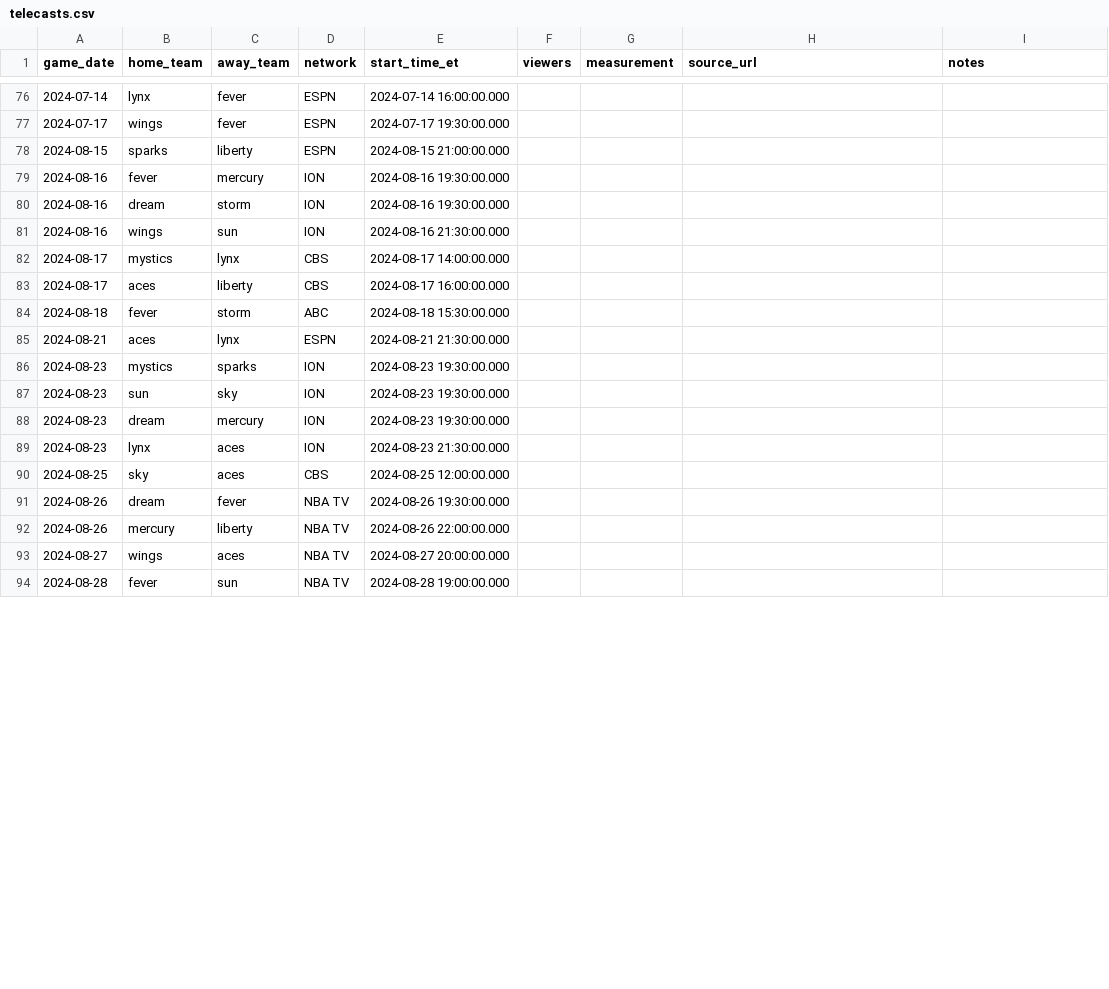
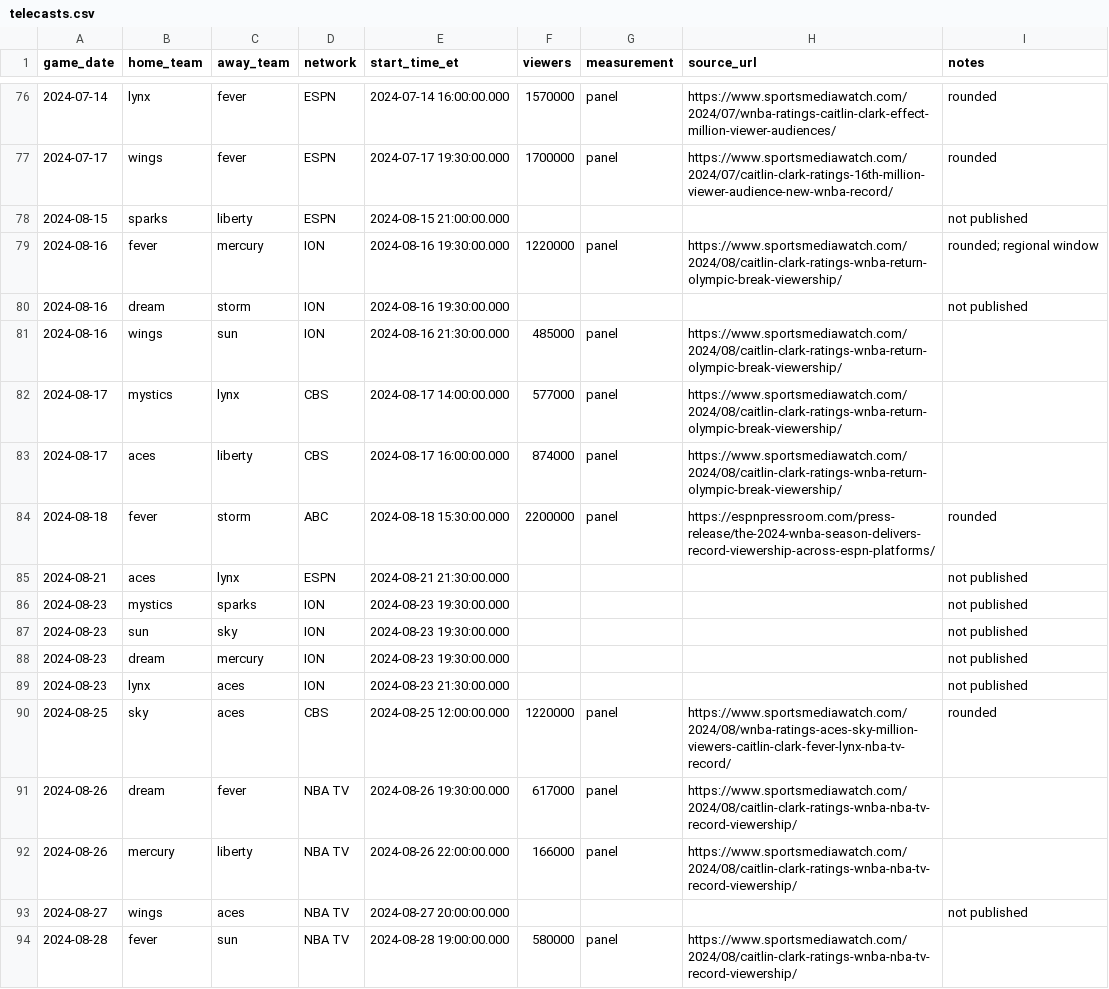
Before and after one commit to amitp13/WNBA-viewership-analysis, a CSV file: wnba_dbt/seeds/telecasts.csv, drawn as a sheet; only a part is shown, gaps mark what is left out; the diff covers the shown part only.

Commit message:
Fill 2024 July-September viewer numbers in telecasts.csv

```diff
--- a/wnba_dbt/seeds/telecasts.csv
+++ b/wnba_dbt/seeds/telecasts.csv
@@ -76,19 +76,19 @@ game_date,home_team,away_team,network,start_time_et,viewers,measurement,source_u
-2024-07-14,lynx,fever,ESPN,2024-07-14 16:00:00.000,,,,
-2024-07-17,wings,fever,ESPN,2024-07-17 19:30:00.000,,,,
-2024-08-15,sparks,liberty,ESPN,2024-08-15 21:00:00.000,,,,
-2024-08-16,fever,mercury,ION,2024-08-16 19:30:00.000,,,,
-2024-08-16,dream,storm,ION,2024-08-16 19:30:00.000,,,,
-2024-08-16,wings,sun,ION,2024-08-16 21:30:00.000,,,,
-2024-08-17,mystics,lynx,CBS,2024-08-17 14:00:00.000,,,,
-2024-08-17,aces,liberty,CBS,2024-08-17 16:00:00.000,,,,
-2024-08-18,fever,storm,ABC,2024-08-18 15:30:00.000,,,,
-2024-08-21,aces,lynx,ESPN,2024-08-21 21:30:00.000,,,,
-2024-08-23,mystics,sparks,ION,2024-08-23 19:30:00.000,,,,
-2024-08-23,sun,sky,ION,2024-08-23 19:30:00.000,,,,
-2024-08-23,dream,mercury,ION,2024-08-23 19:30:00.000,,,,
-2024-08-23,lynx,aces,ION,2024-08-23 21:30:00.000,,,,
-2024-08-25,sky,aces,CBS,2024-08-25 12:00:00.000,,,,
-2024-08-26,dream,fever,NBA TV,2024-08-26 19:30:00.000,,,,
-2024-08-26,mercury,liberty,NBA TV,2024-08-26 22:00:00.000,,,,
-2024-08-27,wings,aces,NBA TV,2024-08-27 20:00:00.000,,,,
-2024-08-28,fever,sun,NBA TV,2024-08-28 19:00:00.000,,,,
+2024-07-14,lynx,fever,ESPN,2024-07-14 16:00:00.000,1570000,panel,https://www.sportsmediawatch.com/2024/07/wnba-ratings-caitlin-clark-effect-million-viewer-audiences/,rounded
+2024-07-17,wings,fever,ESPN,2024-07-17 19:30:00.000,1700000,panel,https://www.sportsmediawatch.com/2024/07/caitlin-clark-ratings-16th-million-viewer-audience-new-wnba-record/,rounded
+2024-08-15,sparks,liberty,ESPN,2024-08-15 21:00:00.000,,,,not published
+2024-08-16,fever,mercury,ION,2024-08-16 19:30:00.000,1220000,panel,https://www.sportsmediawatch.com/2024/08/caitlin-clark-ratings-wnba-return-olympic-break-viewership/,rounded; regional window
+2024-08-16,dream,storm,ION,2024-08-16 19:30:00.000,,,,not published
+2024-08-16,wings,sun,ION,2024-08-16 21:30:00.000,485000,panel,https://www.sportsmediawatch.com/2024/08/caitlin-clark-ratings-wnba-return-olympic-break-viewership/,
+2024-08-17,mystics,lynx,CBS,2024-08-17 14:00:00.000,577000,panel,https://www.sportsmediawatch.com/2024/08/caitlin-clark-ratings-wnba-return-olympic-break-viewership/,
+2024-08-17,aces,liberty,CBS,2024-08-17 16:00:00.000,874000,panel,https://www.sportsmediawatch.com/2024/08/caitlin-clark-ratings-wnba-return-olympic-break-viewership/,
+2024-08-18,fever,storm,ABC,2024-08-18 15:30:00.000,2200000,panel,https://espnpressroom.com/press-release/the-2024-wnba-season-delivers-record-viewership-across-espn-platforms/,rounded
+2024-08-21,aces,lynx,ESPN,2024-08-21 21:30:00.000,,,,not published
+2024-08-23,mystics,sparks,ION,2024-08-23 19:30:00.000,,,,not published
+2024-08-23,sun,sky,ION,2024-08-23 19:30:00.000,,,,not published
+2024-08-23,dream,mercury,ION,2024-08-23 19:30:00.000,,,,not published
+2024-08-23,lynx,aces,ION,2024-08-23 21:30:00.000,,,,not published
+2024-08-25,sky,aces,CBS,2024-08-25 12:00:00.000,1220000,panel,https://www.sportsmediawatch.com/2024/08/wnba-ratings-aces-sky-million-viewers-caitlin-clark-fever-lynx-nba-tv-record/,rounded
+2024-08-26,dream,fever,NBA TV,2024-08-26 19:30:00.000,617000,panel,https://www.sportsmediawatch.com/2024/08/caitlin-clark-ratings-wnba-nba-tv-record-viewership/,
+2024-08-26,mercury,liberty,NBA TV,2024-08-26 22:00:00.000,166000,panel,https://www.sportsmediawatch.com/2024/08/caitlin-clark-ratings-wnba-nba-tv-record-viewership/,
+2024-08-27,wings,aces,NBA TV,2024-08-27 20:00:00.000,,,,not published
+2024-08-28,fever,sun,NBA TV,2024-08-28 19:00:00.000,580000,panel,https://www.sportsmediawatch.com/2024/08/caitlin-clark-ratings-wnba-nba-tv-record-viewership/,
```
Also changed, not shown: 92 edited cells elsewhere in this file, 1 other file.
